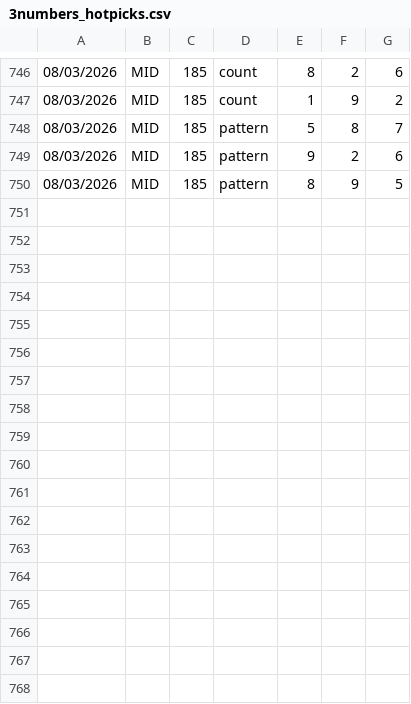
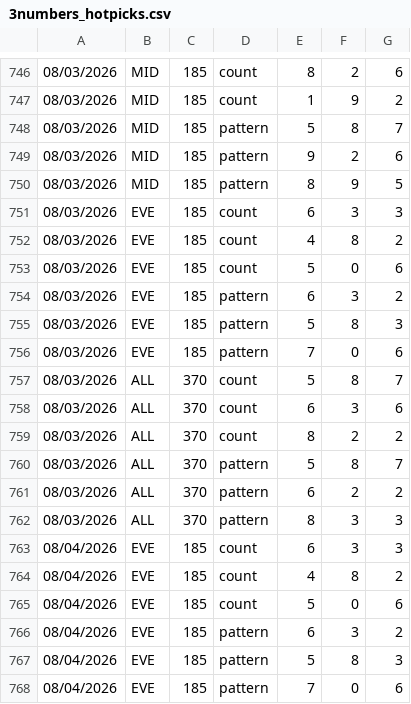
Before and after one commit to gurk02/numbers, a CSV file: data/3numbers_hotpicks.csv, drawn as a sheet; only a part is shown, gaps mark what is left out.

Commit message:
Testing N1 of MID, adjust scoring now is 87% for N1: Patching issue with N2, N3 calcalute_pattern_v3 and update_mode_predict

```diff
--- a/data/3numbers_hotpicks.csv
+++ b/data/3numbers_hotpicks.csv
@@ -750 +750,19 @@
 08/03/2026,MID,185,pattern,8,9,5
+08/03/2026,EVE,185,count,6,3,3
+08/03/2026,EVE,185,count,4,8,2
+08/03/2026,EVE,185,count,5,0,6
+08/03/2026,EVE,185,pattern,6,3,2
+08/03/2026,EVE,185,pattern,5,8,3
+08/03/2026,EVE,185,pattern,7,0,6
+08/03/2026,ALL,370,count,5,8,7
+08/03/2026,ALL,370,count,6,3,6
+08/03/2026,ALL,370,count,8,2,2
+08/03/2026,ALL,370,pattern,5,8,7
+08/03/2026,ALL,370,pattern,6,2,2
+08/03/2026,ALL,370,pattern,8,3,3
+08/04/2026,EVE,185,count,6,3,3
+08/04/2026,EVE,185,count,4,8,2
+08/04/2026,EVE,185,count,5,0,6
+08/04/2026,EVE,185,pattern,6,3,2
+08/04/2026,EVE,185,pattern,5,8,3
+08/04/2026,EVE,185,pattern,7,0,6
```
Also changed, not shown: data/3numbers_generated_hotpicks_combo.csv, 1 other file.
